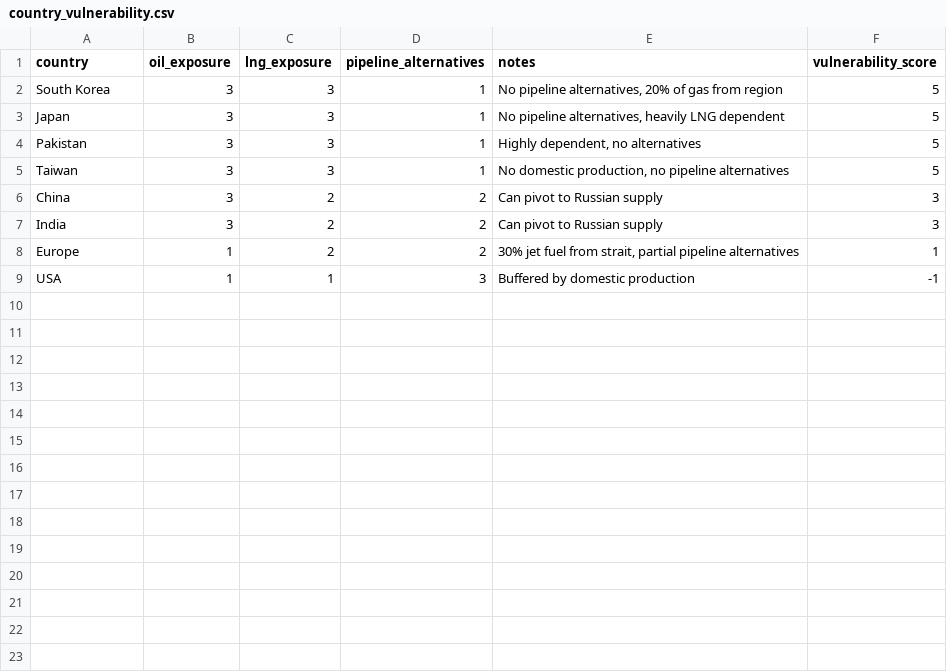
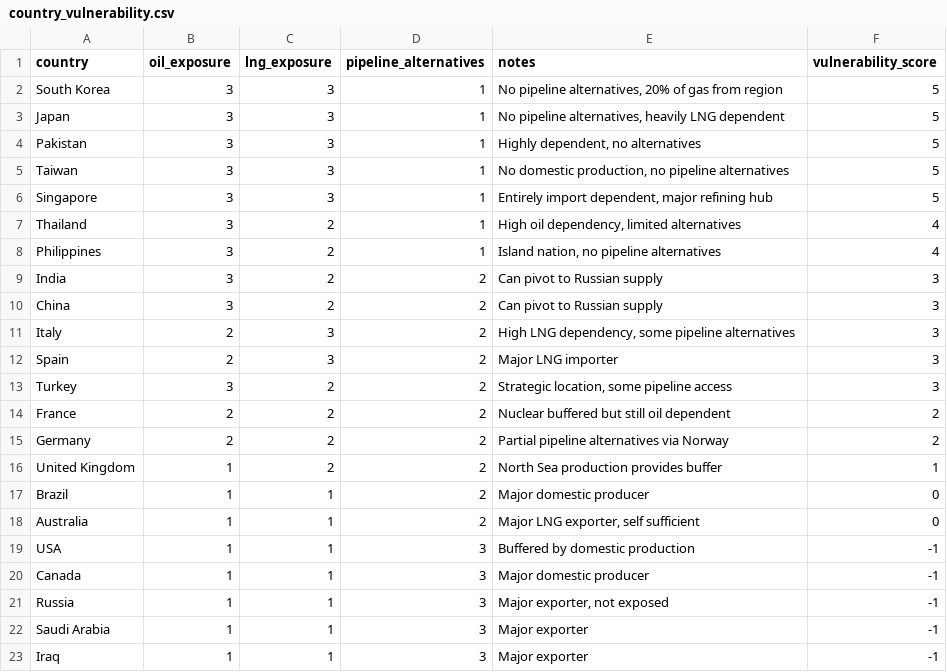
Before and after one commit to rangywulf/shock_and_price, a CSV file: outputs/country_vulnerability.csv, drawn as a sheet.

Commit message:
expand country vulnerability to 22 countries

```diff
--- a/outputs/country_vulnerability.csv
+++ b/outputs/country_vulnerability.csv
@@ -5,5 +5,19 @@ Pakistan,3,3,1,"Highly dependent, no alternatives",5
 Taiwan,3,3,1,"No domestic production, no pipeline alternatives",5
+Singapore,3,3,1,"Entirely import dependent, major refining hub",5
+Thailand,3,2,1,"High oil dependency, limited alternatives",4
+Philippines,3,2,1,"Island nation, no pipeline alternatives",4
+India,3,2,2,Can pivot to Russian supply,3
 China,3,2,2,Can pivot to Russian supply,3
-India,3,2,2,Can pivot to Russian supply,3
-Europe,1,2,2,"30% jet fuel from strait, partial pipeline alternatives",1
+Italy,2,3,2,"High LNG dependency, some pipeline alternatives",3
+Spain,2,3,2,Major LNG importer,3
+Turkey,3,2,2,"Strategic location, some pipeline access",3
+France,2,2,2,Nuclear buffered but still oil dependent,2
+Germany,2,2,2,Partial pipeline alternatives via Norway,2
+United Kingdom,1,2,2,North Sea production provides buffer,1
+Brazil,1,1,2,Major domestic producer,0
+Australia,1,1,2,"Major LNG exporter, self sufficient",0
 USA,1,1,3,Buffered by domestic production,-1
+Canada,1,1,3,Major domestic producer,-1
+Russia,1,1,3,"Major exporter, not exposed",-1
+Saudi Arabia,1,1,3,Major exporter,-1
+Iraq,1,1,3,Major exporter,-1
```
Also changed, not shown: 1 other file.
